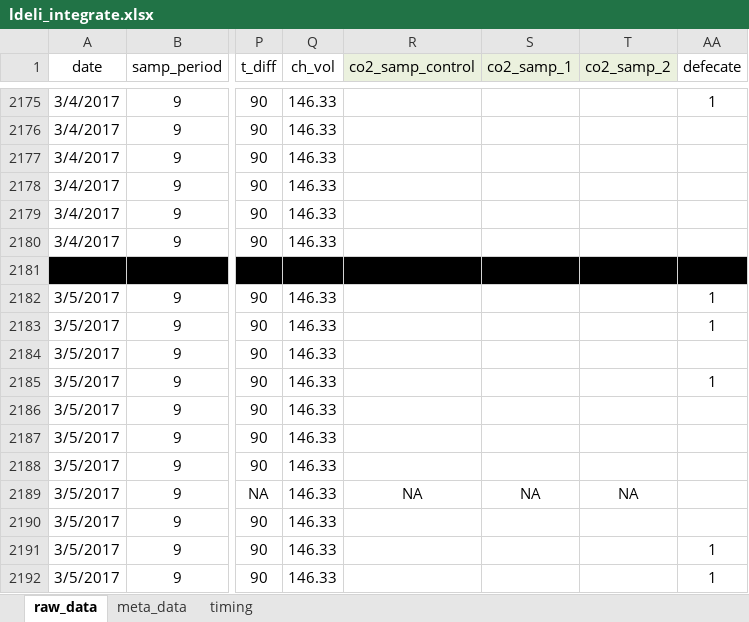
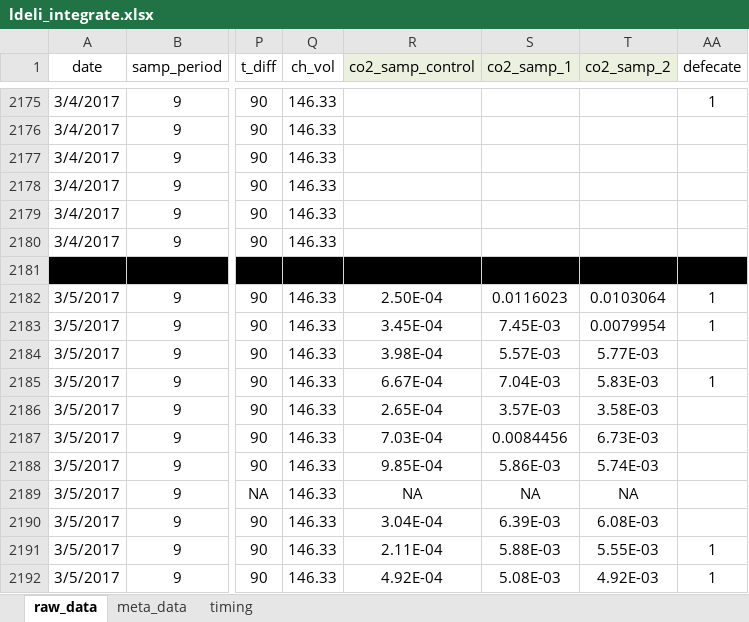
Before and after one commit to daniel1noble/smrrxn, an Excel workbook: data/ldeli_integrate.xlsx, sheet raw_data, drawn as a sheet; only a part is shown, gaps mark what is left out; values as stored, in another font and other column widths than the file's, no borders; conditional formats not drawn; the diff covers the shown part only; the diff names each change by its address in the sheet, - before the commit and + after, or states it on an @@ line.

Commit message:
CO2 integration for 4/3/17-6/3/17 done

```diff
--- a/data/ldeli_integrate.xlsx (sheet raw_data)
+++ b/data/ldeli_integrate.xlsx (sheet raw_data)
-R2182 (co2_samp_control): (empty)
+R2182 (co2_samp_control): 2.50E-04
-S2182 (co2_samp_1): (empty)
+S2182 (co2_samp_1): 0.0116023
-T2182 (co2_samp_2): (empty)
+T2182 (co2_samp_2): 0.0103064
-R2183 (co2_samp_control): (empty)
+R2183 (co2_samp_control): 3.45E-04
-S2183 (co2_samp_1): (empty)
+S2183 (co2_samp_1): 7.45E-03
-T2183 (co2_samp_2): (empty)
+T2183 (co2_samp_2): 0.0079954
-R2184 (co2_samp_control): (empty)
+R2184 (co2_samp_control): 3.98E-04
-S2184 (co2_samp_1): (empty)
+S2184 (co2_samp_1): 5.57E-03
-T2184 (co2_samp_2): (empty)
+T2184 (co2_samp_2): 5.77E-03
-R2185 (co2_samp_control): (empty)
+R2185 (co2_samp_control): 6.67E-04
-S2185 (co2_samp_1): (empty)
+S2185 (co2_samp_1): 7.04E-03
-T2185 (co2_samp_2): (empty)
+T2185 (co2_samp_2): 5.83E-03
-R2186 (co2_samp_control): (empty)
+R2186 (co2_samp_control): 2.65E-04
-S2186 (co2_samp_1): (empty)
+S2186 (co2_samp_1): 3.57E-03
-T2186 (co2_samp_2): (empty)
+T2186 (co2_samp_2): 3.58E-03
-R2187 (co2_samp_control): (empty)
+R2187 (co2_samp_control): 7.03E-04
-S2187 (co2_samp_1): (empty)
+S2187 (co2_samp_1): 0.0084456
-T2187 (co2_samp_2): (empty)
+T2187 (co2_samp_2): 6.73E-03
-R2188 (co2_samp_control): (empty)
+R2188 (co2_samp_control): 9.85E-04
-S2188 (co2_samp_1): (empty)
+S2188 (co2_samp_1): 5.86E-03
-T2188 (co2_samp_2): (empty)
+T2188 (co2_samp_2): 5.74E-03
-R2190 (co2_samp_control): (empty)
+R2190 (co2_samp_control): 3.04E-04
-S2190 (co2_samp_1): (empty)
+S2190 (co2_samp_1): 6.39E-03
-T2190 (co2_samp_2): (empty)
+T2190 (co2_samp_2): 6.08E-03
-R2191 (co2_samp_control): (empty)
+R2191 (co2_samp_control): 2.11E-04
-S2191 (co2_samp_1): (empty)
+S2191 (co2_samp_1): 5.88E-03
-T2191 (co2_samp_2): (empty)
+T2191 (co2_samp_2): 5.55E-03
-R2192 (co2_samp_control): (empty)
+R2192 (co2_samp_control): 4.92E-04
-S2192 (co2_samp_1): (empty)
+S2192 (co2_samp_1): 5.08E-03
-T2192 (co2_samp_2): (empty)
+T2192 (co2_samp_2): 4.92E-03
```
Also changed, not shown: 212 edited cells elsewhere in this sheet.
